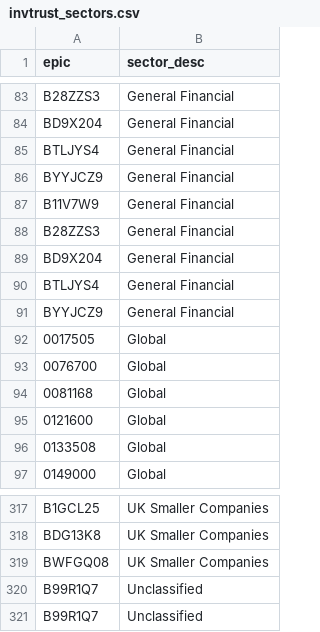
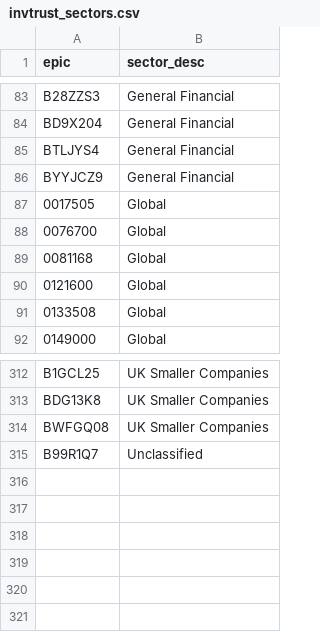
Before and after one commit to KqSMea8/picker, a CSV file: invtrust_sectors.csv, drawn as a sheet; only a part is shown, gaps mark what is left out.

```diff
--- a/invtrust_sectors.csv
+++ b/invtrust_sectors.csv
@@ -86,7 +86,2 @@ BTLJYS4,General Financial
 BYYJCZ9,General Financial
-B11V7W9,General Financial
-B28ZZS3,General Financial
-BD9X204,General Financial
-BTLJYS4,General Financial
-BYYJCZ9,General Financial
 0017505,Global
@@ -319,3 +314,2 @@ BDG13K8,UK Smaller Companies
 BWFGQ08,UK Smaller Companies
-B99R1Q7,Unclassified
 B99R1Q7,Unclassified
```
Also changed, not shown: invtrust_details.csv, unfashionable_sectors.csv, 2 other files.
